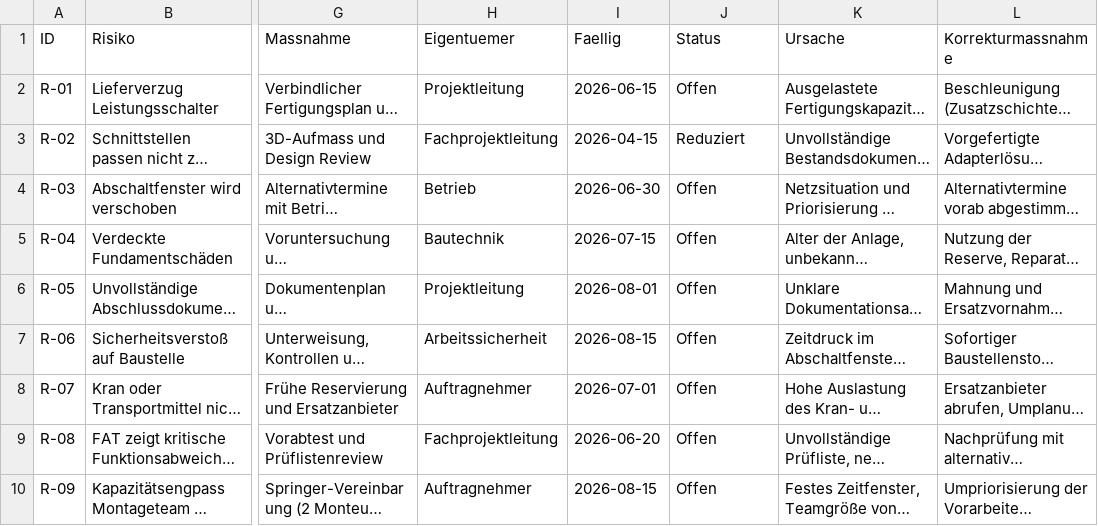
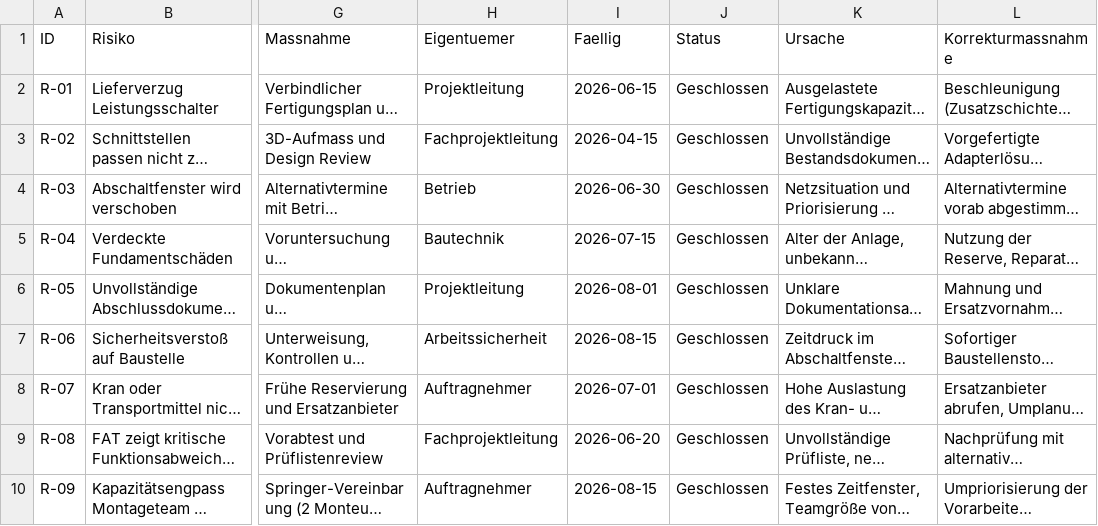
Before and after one commit to nivedjpnambiar/Substation-PMO-simulation, a CSV file: data/risikoregister.csv, drawn as a sheet; only a part is shown, gaps mark what is left out; long unchanged cells end in …; the diff names each change by its address in the sheet, - before the commit and + after, or states it on an @@ line.

```diff
--- a/data/risikoregister.csv
+++ b/data/risikoregister.csv
-J2 (Status): Offen
+J2 (Status): Geschlossen
-J3 (Status): Reduziert
+J3 (Status): Geschlossen
-J4:J10 (Status): Offen
+J4:J10 (Status): Geschlossen
```
Also changed, not shown: data/budgetplan.csv, data/chancenregister.csv, 21 other files.
